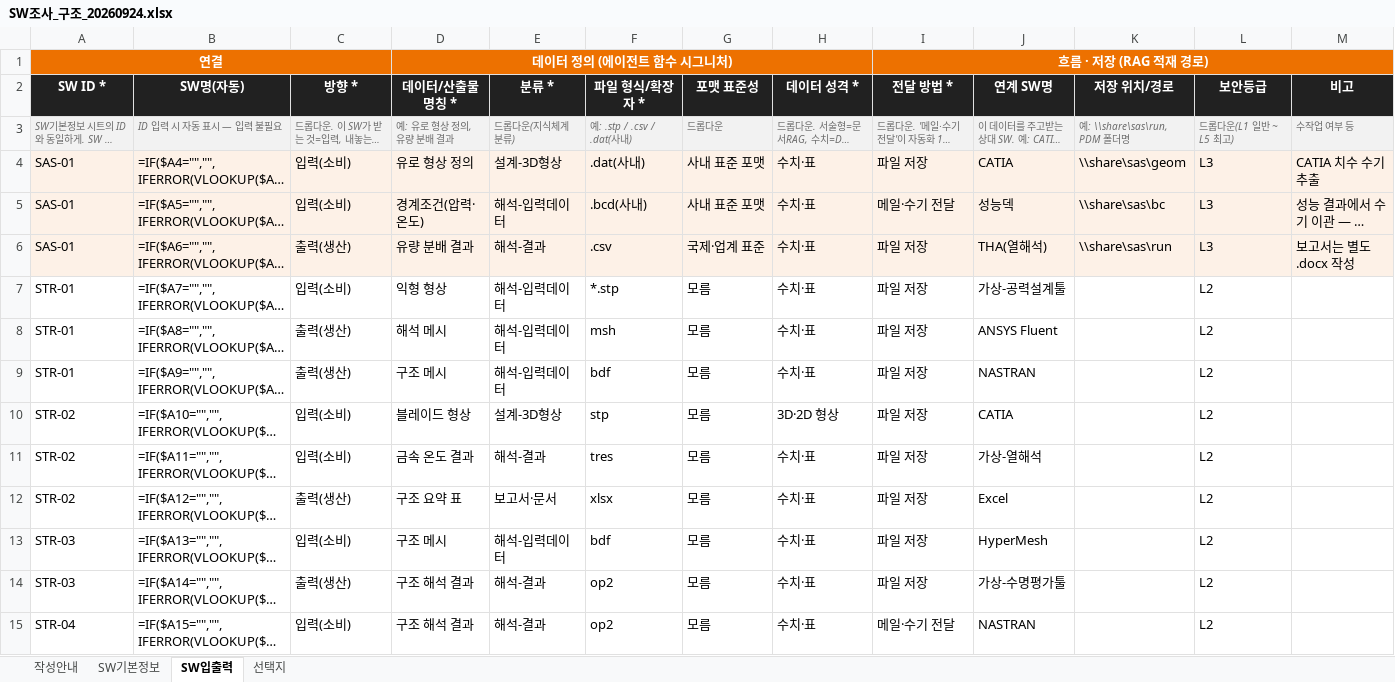
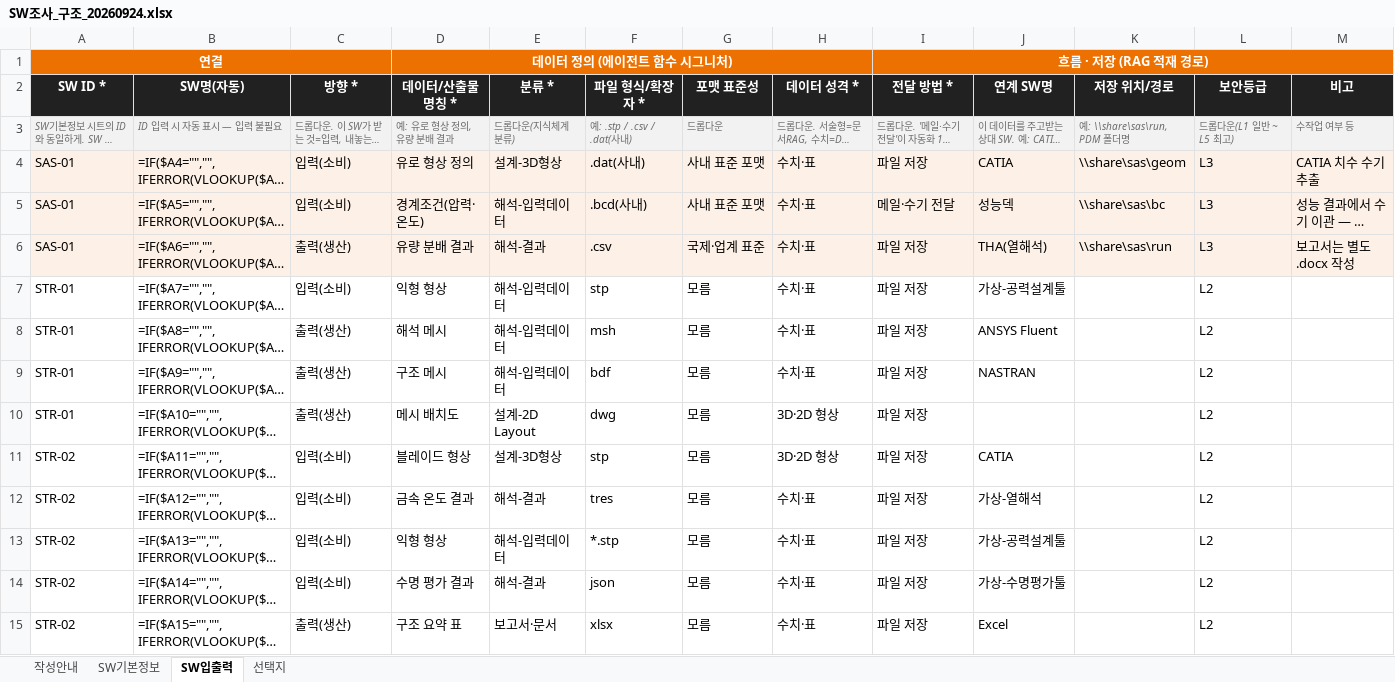
Before and after one commit to aerogyu/En-genius-Tool-Ontology, an Excel workbook: data/synthetic/survey/SW조사_구조_20260924.xlsx, sheet SW입출력, drawn as a sheet; only a part is shown; long unchanged cells end in …; values as stored, in another font and other column widths than the file's, no borders; formulas without a stored value are shown as written; the diff covers the shown part only; the diff names each change by its address in the sheet, - before the commit and + after, or states it on an @@ line.

```diff
--- a/data/synthetic/survey/SW조사_구조_20260924.xlsx (sheet SW입출력)
+++ b/data/synthetic/survey/SW조사_구조_20260924.xlsx (sheet SW입출력)
-F7 (파일 형식/확장자 *): *.stp
+F7 (파일 형식/확장자 *): stp
-A10 (SW ID *): STR-02
+A10 (SW ID *): STR-01
-C10 (방향 *): 입력(소비)
+C10 (방향 *): 출력(생산)
-D10 (데이터/산출물 명칭 *): 블레이드 형상
+D10 (데이터/산출물 명칭 *): 메시 배치도
-E10 (분류 *): 설계-3D형상
+E10 (분류 *): 설계-2D Layout
-F10 (파일 형식/확장자 *): stp
+F10 (파일 형식/확장자 *): dwg
-J10 (연계 SW명): CATIA
+J10 (연계 SW명): (empty)
-D11 (데이터/산출물 명칭 *): 금속 온도 결과
+D11 (데이터/산출물 명칭 *): 블레이드 형상
-E11 (분류 *): 해석-결과
+E11 (분류 *): 설계-3D형상
-F11 (파일 형식/확장자 *): tres
+F11 (파일 형식/확장자 *): stp
-H11 (데이터 성격 *): 수치·표
+H11 (데이터 성격 *): 3D·2D 형상
-J11 (연계 SW명): 가상-열해석
+J11 (연계 SW명): CATIA
-C12 (방향 *): 출력(생산)
+C12 (방향 *): 입력(소비)
-D12 (데이터/산출물 명칭 *): 구조 요약 표
+D12 (데이터/산출물 명칭 *): 금속 온도 결과
-E12 (분류 *): 보고서·문서
+E12 (분류 *): 해석-결과
-F12 (파일 형식/확장자 *): xlsx
+F12 (파일 형식/확장자 *): tres
-J12 (연계 SW명): Excel
+J12 (연계 SW명): 가상-열해석
-A13:A14 (SW ID *): STR-03
+A13:A14 (SW ID *): STR-02
-D13 (데이터/산출물 명칭 *): 구조 메시
+D13 (데이터/산출물 명칭 *): 익형 형상
-F13 (파일 형식/확장자 *): bdf
+F13 (파일 형식/확장자 *): *.stp
-J13 (연계 SW명): HyperMesh
+J13 (연계 SW명): 가상-공력설계툴
-C14 (방향 *): 출력(생산)
+C14 (방향 *): 입력(소비)
-D14 (데이터/산출물 명칭 *): 구조 해석 결과
+D14 (데이터/산출물 명칭 *): 수명 평가 결과
-F14 (파일 형식/확장자 *): op2
+F14 (파일 형식/확장자 *): json
-A15 (SW ID *): STR-04
+A15 (SW ID *): STR-02
-C15 (방향 *): 입력(소비)
+C15 (방향 *): 출력(생산)
-D15 (데이터/산출물 명칭 *): 구조 해석 결과
+D15 (데이터/산출물 명칭 *): 구조 요약 표
-E15 (분류 *): 해석-결과
+E15 (분류 *): 보고서·문서
-F15 (파일 형식/확장자 *): op2
+F15 (파일 형식/확장자 *): xlsx
-I15 (전달 방법 *): 메일·수기 전달
+I15 (전달 방법 *): 파일 저장
-J15 (연계 SW명): NASTRAN
+J15 (연계 SW명): Excel
```
Also changed, not shown: 44 edited cells elsewhere in this sheet, sheet 선택지, sheet SW기본정보, data/synthetic/survey/SW조사_2차유로(SAS)_20260924.xlsx, data/synthetic/survey/SW조사_성능_20260924.xlsx, 17 other files.
